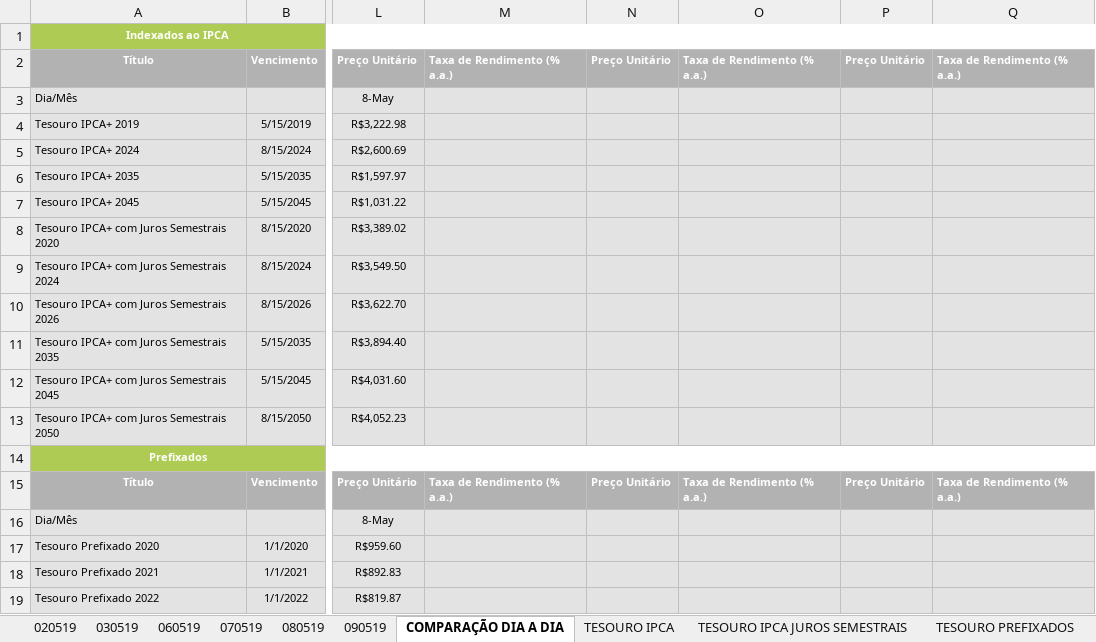
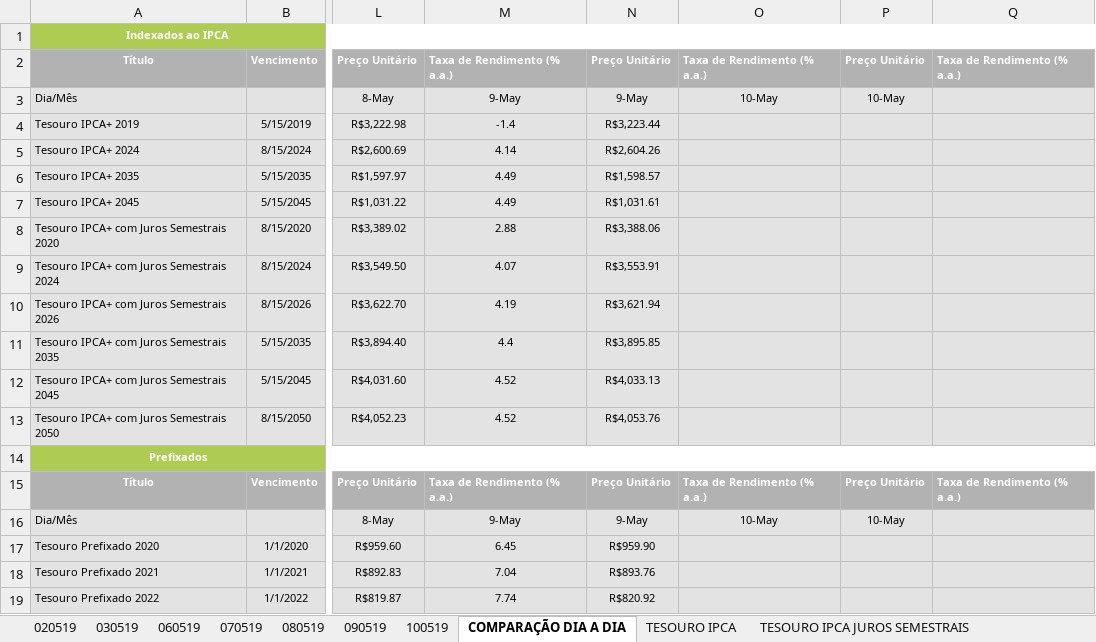
Before and after one commit to azevedols/tesourodireto, an Excel workbook: TESOURO DIRETO_0519 - Venda.xlsx, sheet COMPARAÇÃO DIA A DIA, drawn as a sheet; only a part is shown, gaps mark what is left out; values as stored, in another font and other column widths than the file's, no borders; the diff covers the shown part only; the diff names each change by its address in the sheet, - before the commit and + after, or states it on an @@ line.

```diff
--- a/TESOURO DIRETO_0519 - Venda.xlsx (sheet COMPARAÇÃO DIA A DIA)
+++ b/TESOURO DIRETO_0519 - Venda.xlsx (sheet COMPARAÇÃO DIA A DIA)
+sheet tab: 100519
-M3: (empty)
+M3: 9-May
-N3: (empty)
+N3: 9-May
-O3: (empty)
+O3: 10-May
-P3: (empty)
+P3: 10-May
-M4: (empty)
+M4: -1.4
-N4: (empty)
+N4: R$3,223.44
-M5: (empty)
+M5: 4.14
-N5: (empty)
+N5: R$2,604.26
-M6:M7: (empty)
+M6:M7: 4.49
-N6: (empty)
+N6: R$1,598.57
-N7: (empty)
+N7: R$1,031.61
-M8: (empty)
+M8: 2.88
-N8: (empty)
+N8: R$3,388.06
-M9: (empty)
+M9: 4.07
-N9: (empty)
+N9: R$3,553.91
-M10: (empty)
+M10: 4.19
-N10: (empty)
+N10: R$3,621.94
-M11: (empty)
+M11: 4.4
-N11: (empty)
+N11: R$3,895.85
-M12:M13: (empty)
+M12:M13: 4.52
-N12: (empty)
+N12: R$4,033.13
-N13: (empty)
+N13: R$4,053.76
-M16: (empty)
+M16: 9-May
-N16: (empty)
+N16: 9-May
-O16: (empty)
+O16: 10-May
-P16: (empty)
+P16: 10-May
-M17: (empty)
+M17: 6.45
-N17: (empty)
+N17: R$959.90
-M18: (empty)
+M18: 7.04
-N18: (empty)
+N18: R$893.76
-M19: (empty)
+M19: 7.74
-N19: (empty)
+N19: R$820.92
```
Also changed, not shown: 36 edited cells, cell formats and merged cells elsewhere in this sheet, charts or pictures, TESOURO DIRETO_0519 - Compra.xlsx.
